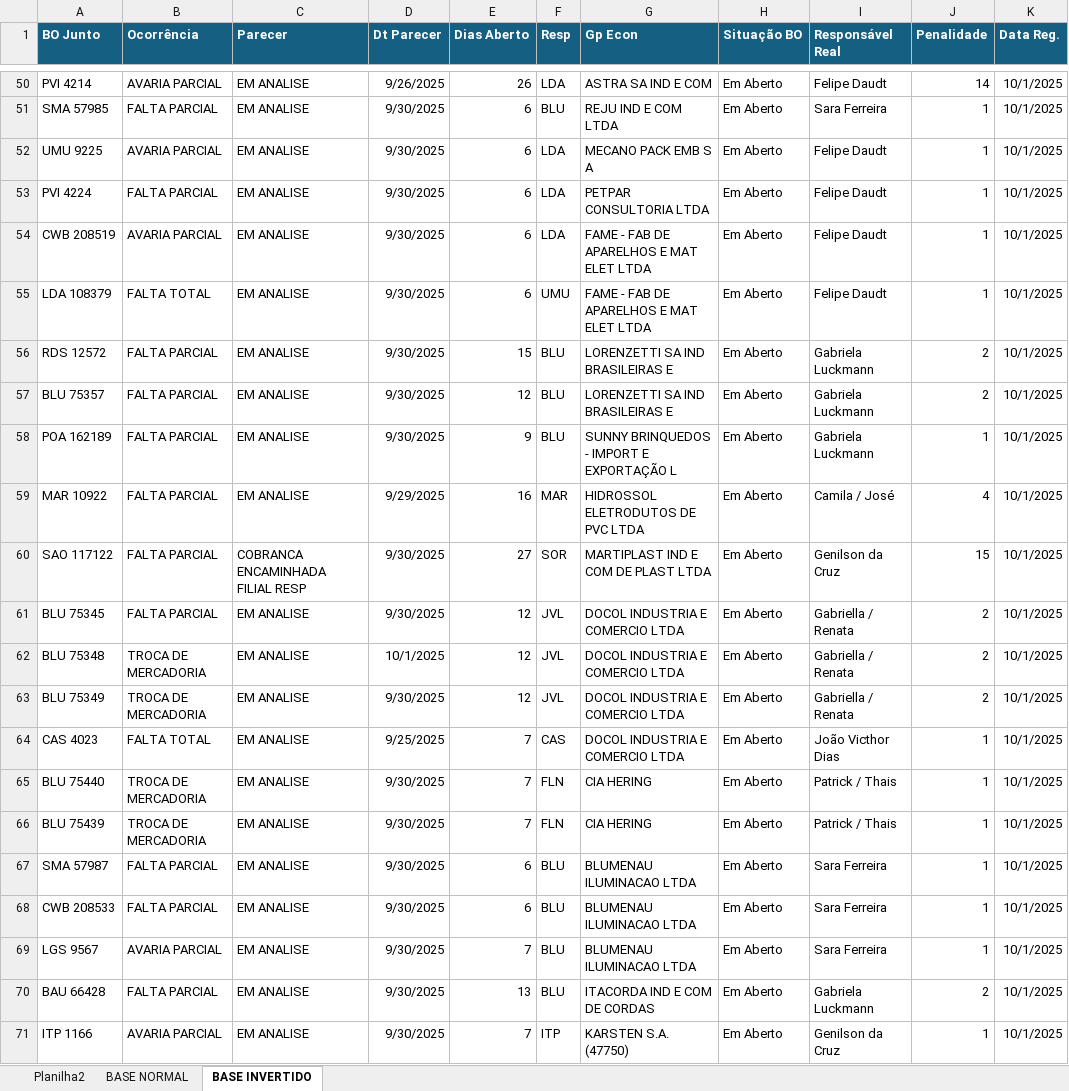
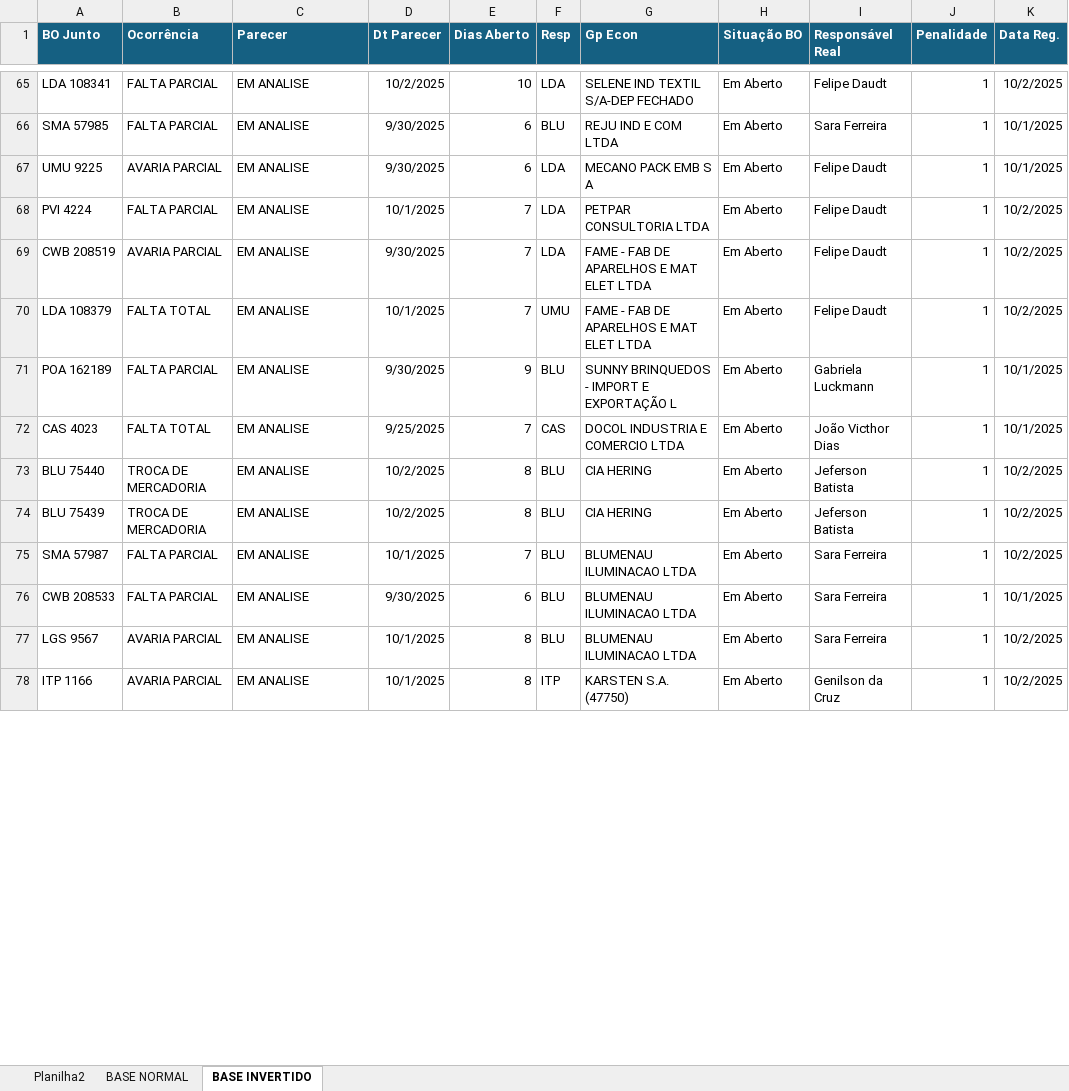
Before and after one commit to gamebos-collab/desafiodeexcelencia, an Excel workbook: public/gamekpi.xlsx, sheet BASE INVERTIDO, drawn as a sheet; only a part is shown, gaps mark what is left out; values as stored, in another font and other column widths than the file's, no borders; removed rows and columns are numbered as before the commit, all else as after; the diff covers the shown part only; the diff names each change by its address in the sheet, - before the commit and + after, or states it on an @@ line.

```diff
--- a/public/gamekpi.xlsx (sheet BASE INVERTIDO)
+++ b/public/gamekpi.xlsx (sheet BASE INVERTIDO)
-A65 (BO Junto): PVI 4214
+A65 (BO Junto): LDA 108341
-B65 (Ocorrência): AVARIA PARCIAL
+B65 (Ocorrência): FALTA PARCIAL
-D65 (Dt Parecer): 9/26/2025
+D65 (Dt Parecer): 10/2/2025
-E65 (Dias Aberto): 26
+E65 (Dias Aberto): 10
-G65 (Gp Econ): ASTRA SA IND E COM
+G65 (Gp Econ): SELENE IND TEXTIL S/A-DEP FECHADO
-J65 (Penalidade): 14
+J65 (Penalidade): 1
-K65 (Data Reg.): 10/1/2025
+K65 (Data Reg.): 10/2/2025
-D68 (Dt Parecer): 9/30/2025
+D68 (Dt Parecer): 10/1/2025
-E68:E70 (Dias Aberto): 6
+E68:E70 (Dias Aberto): 7
-K68:K70 (Data Reg.): 10/1/2025
+K68:K70 (Data Reg.): 10/2/2025
-D70 (Dt Parecer): 9/30/2025
+D70 (Dt Parecer): 10/1/2025
-row 56: RDS 12572 | FALTA PARCIAL | EM ANALISE | 9/30/2025 | 15 | BLU | LORENZETTI SA IND BRASILEIRAS E | Em Aberto | Gabriela Luckmann | 2 | 10/1/2025
-row 57: BLU 75357 | FALTA PARCIAL | EM ANALISE | 9/30/2025 | 12 | BLU | LORENZETTI SA IND BRASILEIRAS E | Em Aberto | Gabriela Luckmann | 2 | 10/1/2025
-row 59: MAR 10922 | FALTA PARCIAL | EM ANALISE | 9/29/2025 | 16 | MAR | HIDROSSOL ELETRODUTOS DE PVC LTDA | Em Aberto | Camila / José | 4 | 10/1/2025
-row 60: SAO 117122 | FALTA PARCIAL | COBRANCA ENCAMINHADA FILIAL RESP | 9/30/2025 | 27 | SOR | MARTIPLAST IND E COM DE PLAST LTDA | Em Aberto | Genilson da Cruz | 15 | 10/1/2025
-row 61: BLU 75345 | FALTA PARCIAL | EM ANALISE | 9/30/2025 | 12 | JVL | DOCOL INDUSTRIA E COMERCIO LTDA | Em Aberto | Gabriella / Renata | 2 | 10/1/2025
@@ row 62 moved to row 31: BLU 75348 @@
@@ row 63 moved to row 32: BLU 75349 @@
-D73:D74 (Dt Parecer): 9/30/2025
+D73:D74 (Dt Parecer): 10/2/2025
-E73:E74 (Dias Aberto): 7
+E73:E74 (Dias Aberto): 8
-F73:F74 (Resp): FLN
+F73:F74 (Resp): BLU
-I73:I74 (Responsável Real): Patrick / Thais
+I73:I74 (Responsável Real): Jeferson Batista
-K73:K75 (Data Reg.): 10/1/2025
+K73:K75 (Data Reg.): 10/2/2025
-D75 (Dt Parecer): 9/30/2025
+D75 (Dt Parecer): 10/1/2025
-E75 (Dias Aberto): 6
+E75 (Dias Aberto): 7
-D77 (Dt Parecer): 9/30/2025
+D77 (Dt Parecer): 10/1/2025
-E77 (Dias Aberto): 7
+E77 (Dias Aberto): 8
-K77 (Data Reg.): 10/1/2025
+K77 (Data Reg.): 10/2/2025
-row 70: BAU 66428 | FALTA PARCIAL | EM ANALISE | 9/30/2025 | 13 | BLU | ITACORDA IND E COM DE CORDAS | Em Aberto | Gabriela Luckmann | 2 | 10/1/2025
-D78 (Dt Parecer): 9/30/2025
+D78 (Dt Parecer): 10/1/2025
-E78 (Dias Aberto): 7
+E78 (Dias Aberto): 8
-K78 (Data Reg.): 10/1/2025
+K78 (Data Reg.): 10/2/2025
```
Also changed, not shown: 59 added rows, 27 removed rows, 2 moved rows and 83 edited cells elsewhere in this sheet, sheet BASE NORMAL, sheet Planilha2, formulas that keep their value, 1 other file.
